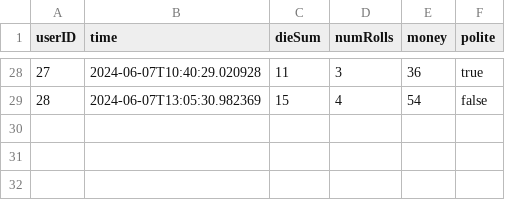
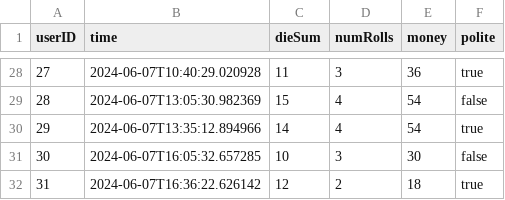
Before and after one commit to albinkempe/DARTanjang, a CSV file: data/db.csv, drawn as a sheet; only a part is shown, gaps mark what is left out.

Commit message:
first week done

```diff
--- a/data/db.csv
+++ b/data/db.csv
@@ -29 +29,4 @@ userID, time, dieSum, numRolls, money, polite
 28, 2024-06-07T13:05:30.982369, 15, 4, 54, false
+29, 2024-06-07T13:35:12.894966, 14, 4, 54, true
+30, 2024-06-07T16:05:32.657285, 10, 3, 30, false
+31, 2024-06-07T16:36:22.626142, 12, 2, 18, true
```
